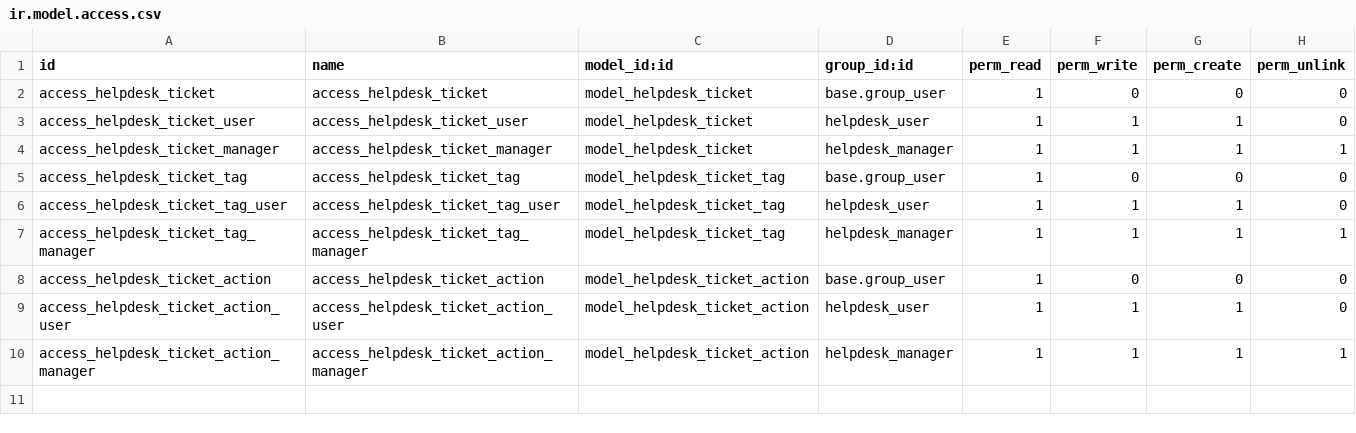
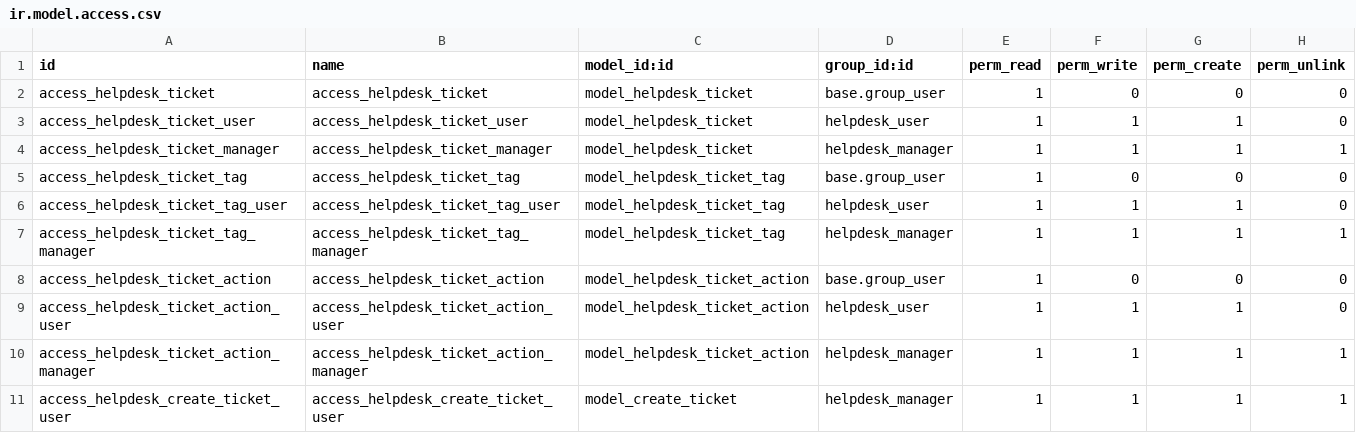
Before and after one commit to jmperezpuig/curso2022-01, a CSV file: helpdesk_jmpp/security/ir.model.access.csv, drawn as a sheet; the diff names each change by its address in the sheet, - before the commit and + after, or states it on an @@ line.

```diff
--- a/helpdesk_jmpp/security/ir.model.access.csv
+++ b/helpdesk_jmpp/security/ir.model.access.csv
+row 11: access_helpdesk_create_ticket_user | access_helpdesk_create_ticket_user | model_create_ticket | helpdesk_manager | 1 | 1 | 1 | 1
```
Also changed, not shown: 13 other files.
